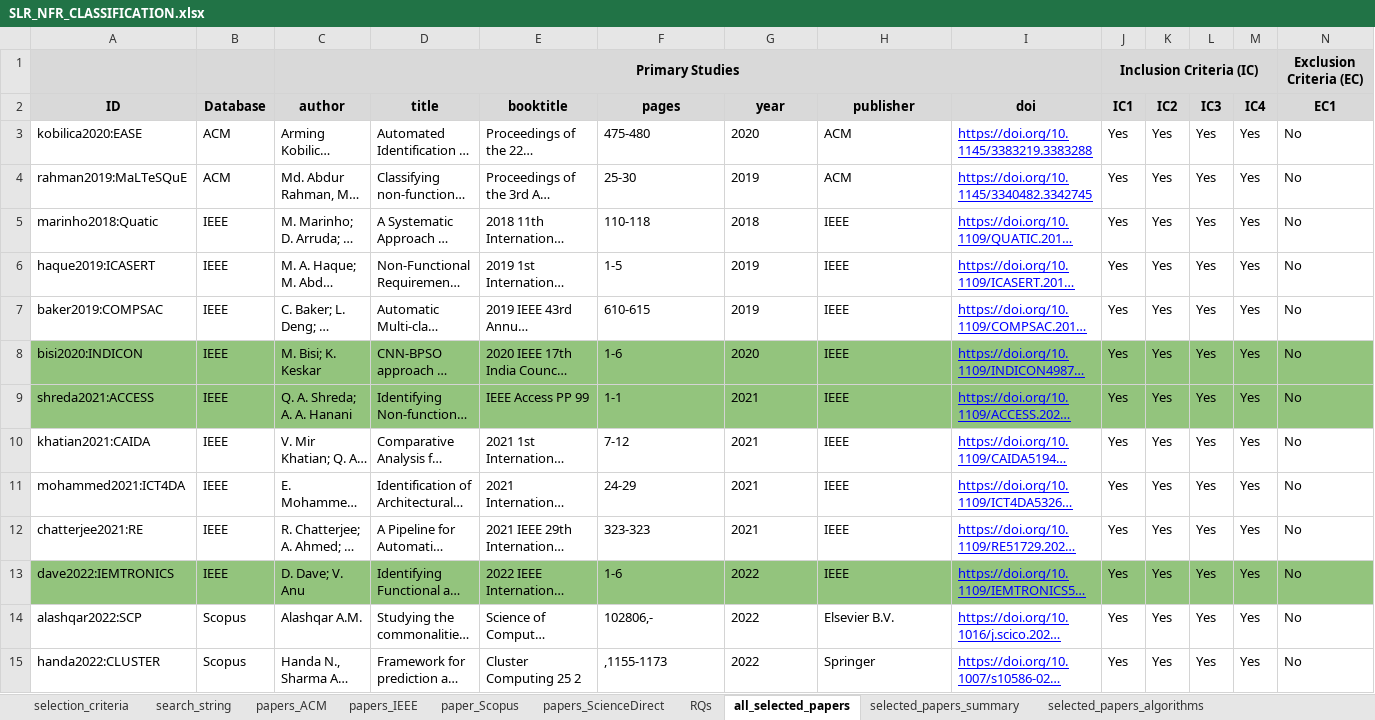
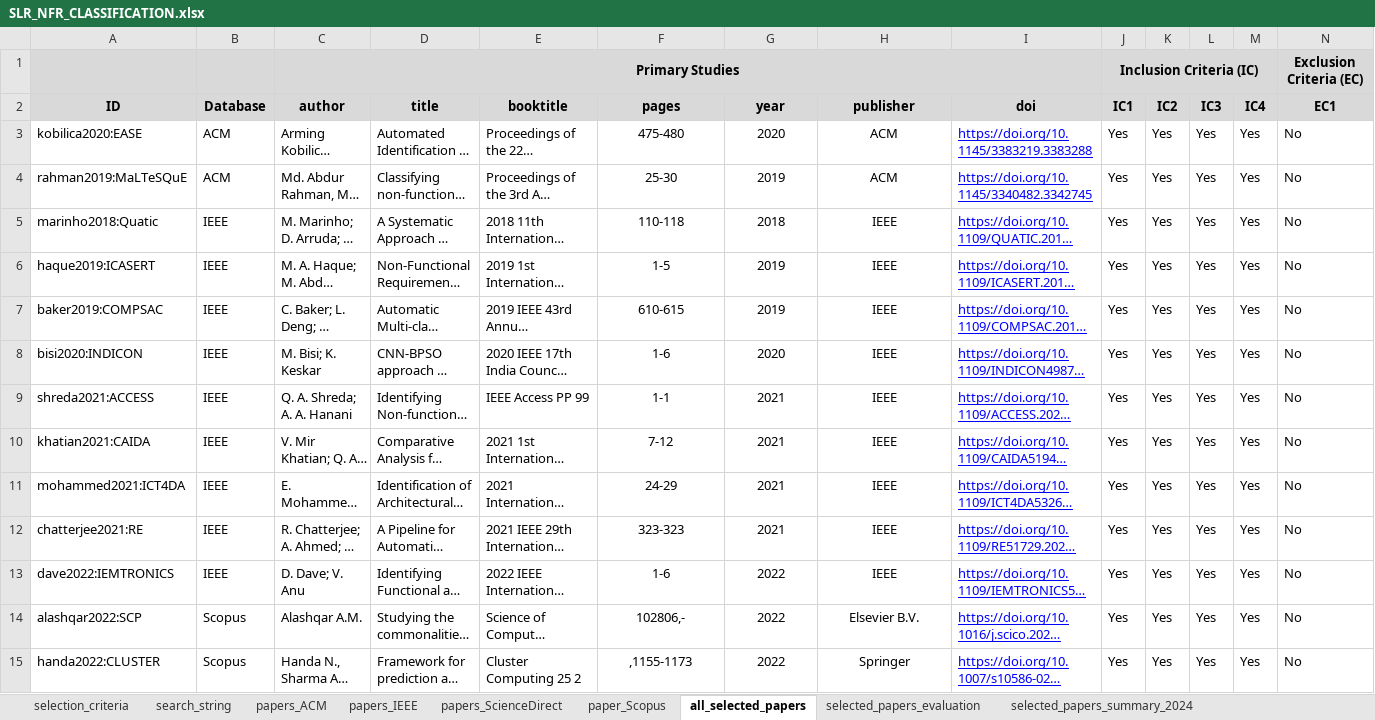
Before and after one commit to aisepucrio/slr-supplementary-material, an Excel workbook: SLR_NFR_CLASSIFICATION.xlsx, sheet all_selected_papers, drawn as a sheet; only a part is shown; long unchanged cells end in …; values as stored, in another font and other column widths than the file's, no borders; charts and pictures and conditional formats not drawn; the diff covers the shown part only; the diff names each change by its address in the sheet, - before the commit and + after, or states it on an @@ line.

```diff
--- a/SLR_NFR_CLASSIFICATION.xlsx (sheet all_selected_papers)
+++ b/SLR_NFR_CLASSIFICATION.xlsx (sheet all_selected_papers)
@@ sheet tab hidden: RQs @@
-sheet tab: selected_papers_summary
+sheet tab: selected_papers_evaluation
@@ sheet tab order changed: selection_criteria | search_string | papers_ACM | papers_IEEE | papers_ScienceDirect | paper_Scopus | all_selected_papers | selected_papers_evaluation | selected_papers_summary_2024 @@
-F3:H15 alignment: left
+F3:H15 alignment: center
-A8:N9 fill: #93C47D
+A8:N9 fill: none
-A13:N13 fill: #93C47D
+A13:N13 fill: none
```
Also changed, not shown: 19 added rows and cell formats elsewhere in this sheet, sheet paper_Scopus, sheet papers_ScienceDirect, sheet selected_papers_summary_2024, sheet papers_IEEE, sheet selected_papers_algorithms, sheet papers_ACM, 2 more sheets, other sheet tabs, formulas that keep their value, hidden cells, charts or pictures, 1 other file.
